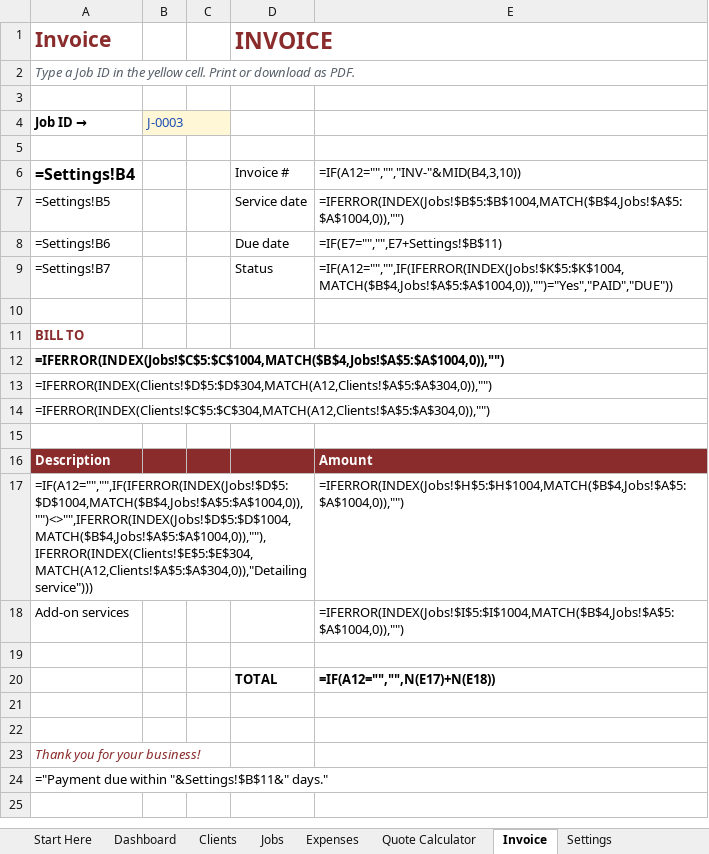
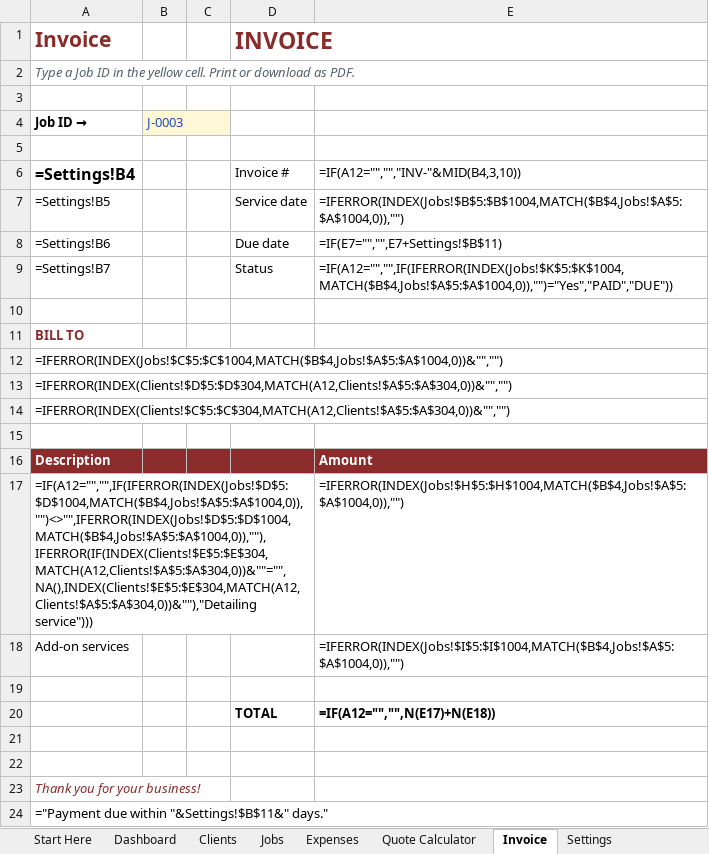
Before and after one commit to stephenahl/tradesheets-network, an Excel workbook: etsy-digital/auto-detailing-business-manager/Auto-Detailing-Business-Manager.xlsx, sheet Invoice, drawn as a sheet; values as stored, in another font and other column widths than the file's, no borders; formulas are shown in place of their values; the diff names each change by its address in the sheet, - before the commit and + after, or states it on an @@ line.

```diff
--- a/etsy-digital/auto-detailing-business-manager/Auto-Detailing-Business-Manager.xlsx (sheet Invoice)
+++ b/etsy-digital/auto-detailing-business-manager/Auto-Detailing-Business-Manager.xlsx (sheet Invoice)
-A12 (Invoice): =IFERROR(INDEX(Jobs!$C$5:$C$1004,MATCH($B$4,Jobs!$A$5:$A$1004,0)),"")
+A12 (Invoice): =IFERROR(INDEX(Jobs!$C$5:$C$1004,MATCH($B$4,Jobs!$A$5:$A$1004,0))&"","")
-A12 bold: on
+A12 bold: off
-A13 (Invoice): =IFERROR(INDEX(Clients!$D$5:$D$304,MATCH(A12,Clients!$A$5:$A$304,0)),"")
+A13 (Invoice): =IFERROR(INDEX(Clients!$D$5:$D$304,MATCH(A12,Clients!$A$5:$A$304,0))&"","")
-A14 (Invoice): =IFERROR(INDEX(Clients!$C$5:$C$304,MATCH(A12,Clients!$A$5:$A$304,0)),"")
+A14 (Invoice): =IFERROR(INDEX(Clients!$C$5:$C$304,MATCH(A12,Clients!$A$5:$A$304,0))&"","")
-A17 (Invoice): =IF(A12="","",IF(IFERROR(INDEX(Jobs!$D$5:$D$1004,MATCH($B$4,Jobs!$A$5:$A$1004,0)),"")<>"",IFERROR(INDEX(Jobs!$D$5:$D$1004,MATCH($B$4,Jobs!$A$5:$A$1004,0)),""),IFERROR(INDEX(Clients!$E$5:$E$304,MATCH(A12,Clients!$A$5:$A$304,0)),"Detailing service")))
+A17 (Invoice): =IF(A12="","",IF(IFERROR(INDEX(Jobs!$D$5:$D$1004,MATCH($B$4,Jobs!$A$5:$A$1004,0)),"")<>"",IFERROR(INDEX(Jobs!$D$5:$D$1004,MATCH($B$4,Jobs!$A$5:$A$1004,0)),""),IFERROR(IF(INDEX(Clients!$E$5:$E$304,MATCH(A12,Clients!$A$5:$A$304,0))&""="",NA(),INDEX(Clients!$E$5:$E$304,MATCH(A12,Clients!$A$5:$A$304,0))&""),"Detailing service")))
```
Also changed, not shown: charts or pictures, etsy-digital/cleaning-business-manager/Cleaning-Business-Manager.xlsx, etsy-digital/lawn-care-business-manager/Lawn-Care-Business-Manager.xlsx, 13 other files.
